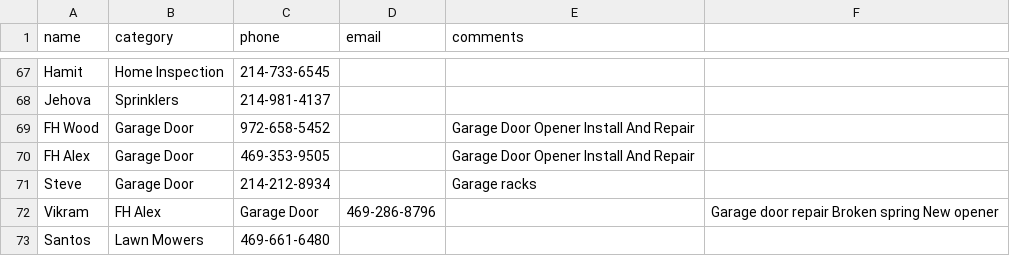
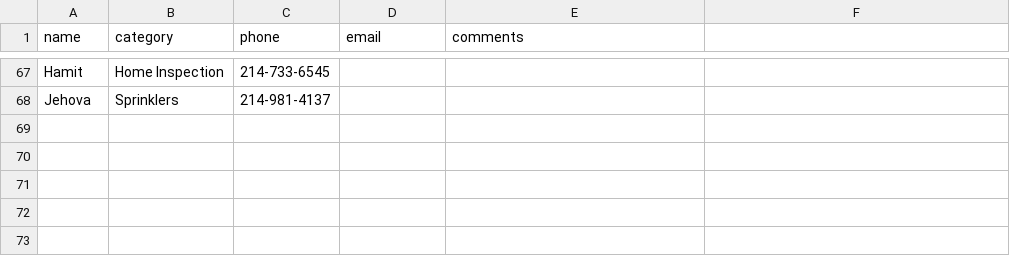
Before and after one commit to crepaka/fh-handymen, a CSV file: data.csv, drawn as a sheet; only a part is shown, gaps mark what is left out; the diff names each change by its address in the sheet, - before the commit and + after, or states it on an @@ line.

Commit message:
Update data.csv

```diff
--- a/data.csv
+++ b/data.csv
-row 69: FH Wood | Garage Door | 972-658-5452 |  | Garage Door Opener Install And Repair
-row 70: FH Alex | Garage Door | 469-353-9505 |  | Garage Door Opener Install And Repair
-row 71: Steve | Garage Door | 214-212-8934 |  | Garage racks
-row 72: Vikram | FH Alex | Garage Door | 469-286-8796 |  | Garage door repair Broken spring New opener
-row 73: Santos | Lawn Mowers | 469-661-6480
```
